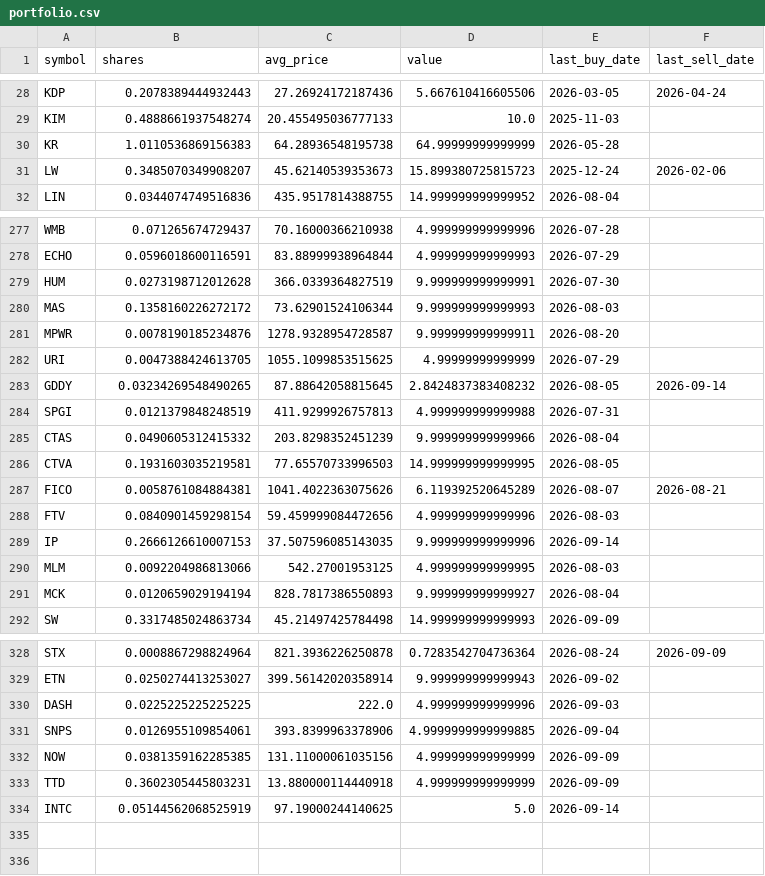
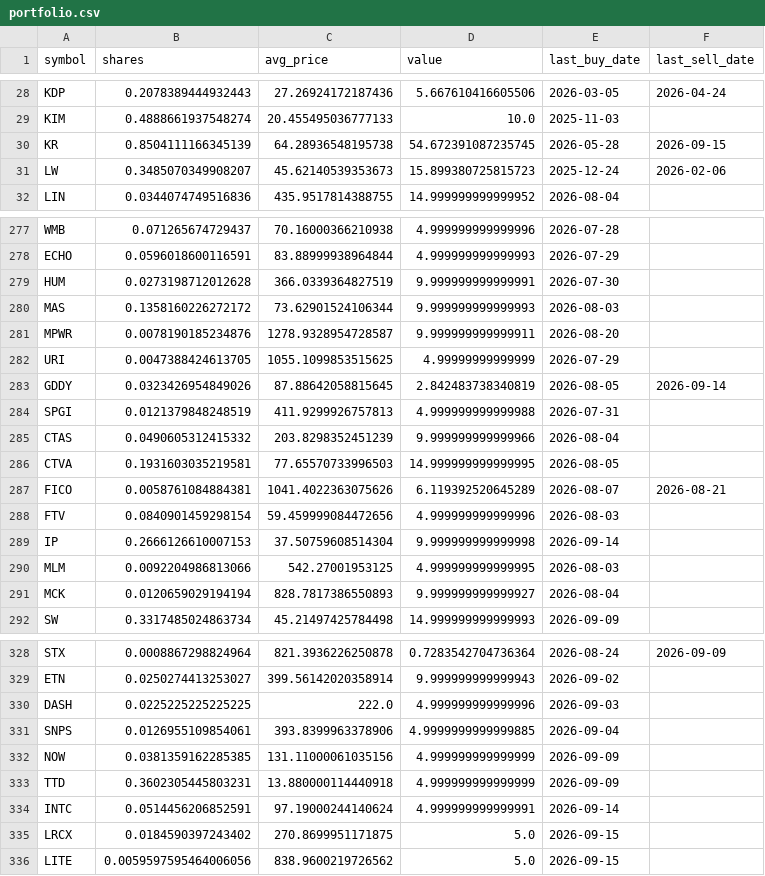
Before and after one commit to TechGroei/Test_Stock_Trading_Strategy, a CSV file: data/portfolio.csv, drawn as a sheet; only a part is shown, gaps mark what is left out.

Commit message:
Update portfolio, trades & performance [skip ci]

```diff
--- a/data/portfolio.csv
+++ b/data/portfolio.csv
@@ -29,3 +29,3 @@ KDP,0.2078389444932443,27.26924172187436,5.667610416605506,2026-03-05,2026-04-24
 KIM,0.4888661937548274,20.455495036777133,10.0,2025-11-03,
-KR,1.0110536869156383,64.28936548195738,64.99999999999999,2026-05-28,
+KR,0.8504111166345139,64.28936548195738,54.672391087235745,2026-05-28,2026-09-15
 LW,0.3485070349908207,45.62140539353673,15.899380725815723,2025-12-24,2026-02-06
@@ -282,3 +282,3 @@ MPWR,0.0078190185234876,1278.9328954728587,9.999999999999911,2026-08-20,
 URI,0.0047388424613705,1055.1099853515625,4.99999999999999,2026-07-29,
-GDDY,0.03234269548490265,87.88642058815645,2.8424837383408232,2026-08-05,2026-09-14
+GDDY,0.0323426954849026,87.88642058815645,2.842483738340819,2026-08-05,2026-09-14
 SPGI,0.0121379848248519,411.9299926757813,4.999999999999988,2026-07-31,
@@ -288,3 +288,3 @@ FICO,0.0058761084884381,1041.4022363075626,6.119392520645289,2026-08-07,2026-08-
 FTV,0.0840901459298154,59.459999084472656,4.999999999999996,2026-08-03,
-IP,0.2666126610007153,37.507596085143035,9.999999999999996,2026-09-14,
+IP,0.2666126610007153,37.50759608514304,9.999999999999998,2026-09-14,
 MLM,0.0092204986813066,542.27001953125,4.999999999999995,2026-08-03,
@@ -333,2 +333,4 @@ NOW,0.0381359162285385,131.11000061035156,4.999999999999999,2026-09-09,
 TTD,0.3602305445803231,13.880000114440918,4.999999999999999,2026-09-09,
-INTC,0.05144562068525919,97.19000244140625,5.0,2026-09-14,
+INTC,0.0514456206852591,97.19000244140624,4.999999999999991,2026-09-14,
+LRCX,0.0184590397243402,270.8699951171875,5.0,2026-09-15,
+LITE,0.0059597595464006056,838.9600219726562,5.0,2026-09-15,
```
Also changed, not shown: data/trades_history.csv, 1 other file.
